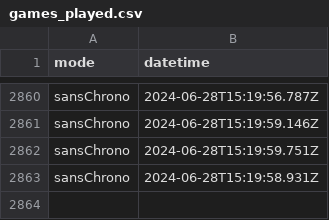
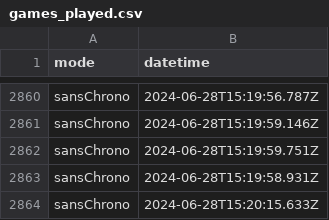
Before and after one commit to amcaw/svelte-geogame, a CSV file: games_played.csv, drawn as a sheet; only a part is shown, gaps mark what is left out; the diff names each change by its address in the sheet, - before the commit and + after, or states it on an @@ line.

Commit message:
Update games_played.csv

```diff
--- a/games_played.csv
+++ b/games_played.csv
+row 2864: sansChrono | 2024-06-28T15:20:15.633Z
```
